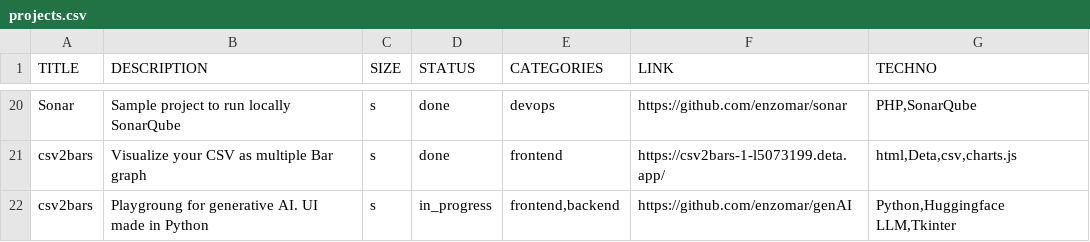
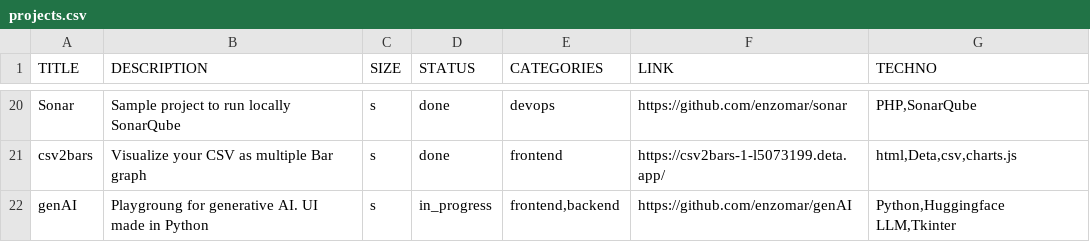
Before and after one commit to enzomar/enzomar.github.io, a CSV file: projects.csv, drawn as a sheet; only a part is shown, gaps mark what is left out.

```diff
--- a/projects.csv
+++ b/projects.csv
@@ -21,2 +21,2 @@ Sonar;Sample project to run locally SonarQube;s;done;devops;https://github.com/e
 csv2bars;Visualize your CSV as multiple Bar graph;s;done;frontend;https://csv2bars-1-l5073199.deta.app/;html,Deta,csv,charts.js
-csv2bars;Playgroung for generative AI. UI made in Python;s;in_progress;frontend,backend;https://github.com/enzomar/genAI;Python,Huggingface LLM,Tkinter
+genAI;Playgroung for generative AI. UI made in Python;s;in_progress;frontend,backend;https://github.com/enzomar/genAI;Python,Huggingface LLM,Tkinter
```
Also changed, not shown: 1 other file.
